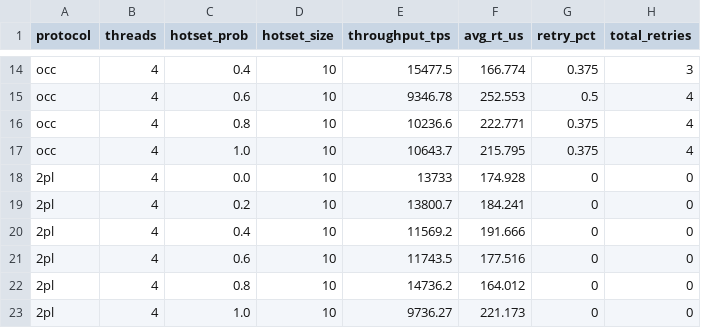
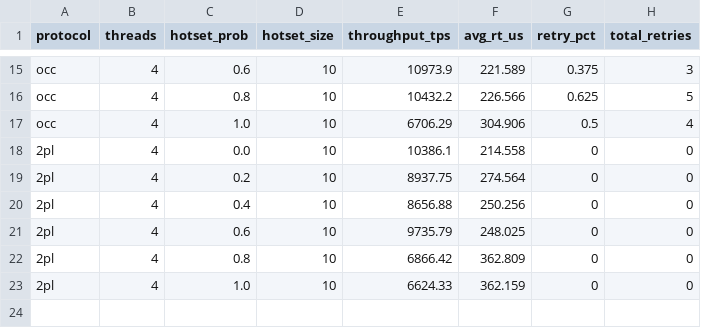
Before and after one commit to gupta-sahil01/cs223-project, a CSV file: results/workload1.csv, drawn as a sheet; only a part is shown, gaps mark what is left out; removed rows and columns are numbered as before the commit, all else as after; the diff covers the shown part only; the diff names each change by its address in the sheet, - before the commit and + after, or states it on an @@ line.

```diff
--- a/results/workload1.csv
+++ b/results/workload1.csv
-C15 (hotset_prob): 0.4
+C15 (hotset_prob): 0.6
-E15 (throughput_tps): 15477.5
+E15 (throughput_tps): 10973.9
-F15 (avg_rt_us): 166.774
+F15 (avg_rt_us): 221.589
-row 15: occ | 4 | 0.6 | 10 | 9346.78 | 252.553 | 0.5 | 4
-E16 (throughput_tps): 10236.6
+E16 (throughput_tps): 10432.2
-F16 (avg_rt_us): 222.771
+F16 (avg_rt_us): 226.566
-G16 (retry_pct): 0.375
+G16 (retry_pct): 0.625
-H16 (total_retries): 4
+H16 (total_retries): 5
-E17 (throughput_tps): 10643.7
+E17 (throughput_tps): 6706.29
-F17 (avg_rt_us): 215.795
+F17 (avg_rt_us): 304.906
-G17 (retry_pct): 0.375
+G17 (retry_pct): 0.5
-E18 (throughput_tps): 13733
+E18 (throughput_tps): 10386.1
-F18 (avg_rt_us): 174.928
+F18 (avg_rt_us): 214.558
-E19 (throughput_tps): 13800.7
+E19 (throughput_tps): 8937.75
-F19 (avg_rt_us): 184.241
+F19 (avg_rt_us): 274.564
-E20 (throughput_tps): 11569.2
+E20 (throughput_tps): 8656.88
-F20 (avg_rt_us): 191.666
+F20 (avg_rt_us): 250.256
-E21 (throughput_tps): 11743.5
+E21 (throughput_tps): 9735.79
-F21 (avg_rt_us): 177.516
+F21 (avg_rt_us): 248.025
-E22 (throughput_tps): 14736.2
+E22 (throughput_tps): 6866.42
-F22 (avg_rt_us): 164.012
+F22 (avg_rt_us): 362.809
-E23 (throughput_tps): 9736.27
+E23 (throughput_tps): 6624.33
-F23 (avg_rt_us): 221.173
+F23 (avg_rt_us): 362.159
```
Also changed, not shown: 1 added row and 30 edited cells elsewhere in this file, results/dist/w1_2pl_dist.csv, results/dist/w1_occ_dist.csv, 20 other files.
